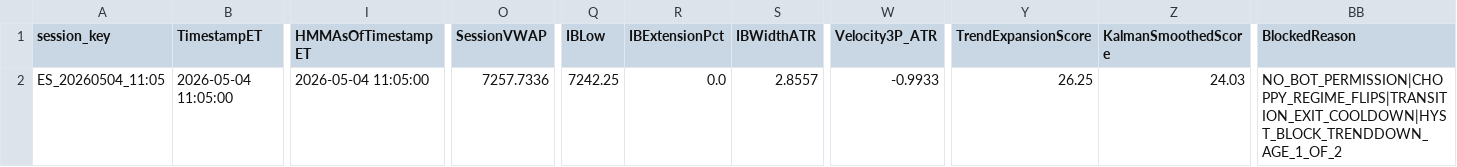
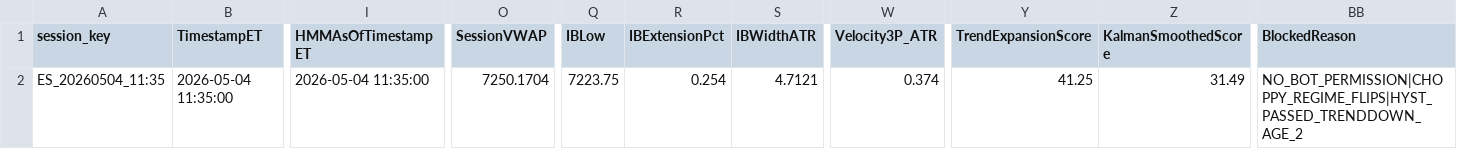
Before and after one commit to DailyLectio/hmm-regime-matrix-models, a CSV file: NT8_Regimes/V3D/ES_RegimeMatrix_Latest.csv, drawn as a sheet; only a part is shown, gaps mark what is left out; the diff covers the shown part only; the diff names each change by its address in the sheet, - before the commit and + after, or states it on an @@ line.

Commit message:
Automated HMM Regime Matrix backup 2026-05-04 12:00:03

```diff
--- a/NT8_Regimes/V3D/ES_RegimeMatrix_Latest.csv
+++ b/NT8_Regimes/V3D/ES_RegimeMatrix_Latest.csv
-A2 (session_key): ES_20260504_11:05
+A2 (session_key): ES_20260504_11:35
-B2 (TimestampET): 2026-05-04 11:05:00
+B2 (TimestampET): 2026-05-04 11:35:00
-I2 (HMMAsOfTimestampET): 2026-05-04 11:05:00
+I2 (HMMAsOfTimestampET): 2026-05-04 11:35:00
-O2 (SessionVWAP): 7257.7336
+O2 (SessionVWAP): 7250.1704
-Q2 (IBLow): 7242.25
+Q2 (IBLow): 7223.75
-R2 (IBExtensionPct): 0.0
+R2 (IBExtensionPct): 0.254
-S2 (IBWidthATR): 2.8557
+S2 (IBWidthATR): 4.7121
-W2 (Velocity3P_ATR): -0.9933
+W2 (Velocity3P_ATR): 0.374
-Y2 (TrendExpansionScore): 26.25
+Y2 (TrendExpansionScore): 41.25
-Z2 (KalmanSmoothedScore): 24.03
+Z2 (KalmanSmoothedScore): 31.49
-BB2 (BlockedReason): NO_BOT_PERMISSION|CHOPPY_REGIME_FLIPS|TRANSITION_EXIT_COOLDOWN|HYST_BLOCK_TRENDDOWN_AGE_1_OF_2
+BB2 (BlockedReason): NO_BOT_PERMISSION|CHOPPY_REGIME_FLIPS|HYST_PASSED_TRENDDOWN_AGE_2
```
Also changed, not shown: 5 edited cells elsewhere in this file, NT8_Regimes/V3C/ES_Regimes_V3C_Latest.csv, NT8_Regimes/V3C/NQ_Regimes_V3C_Latest.csv, 2 other files.
